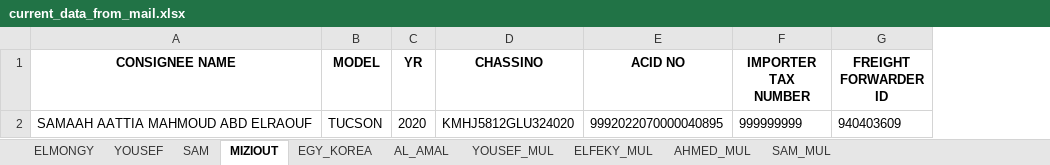
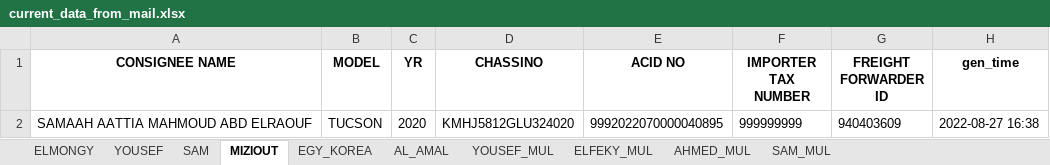
Before and after one commit to Jin-Kwon-Lee/CIG_SCRIPT, an Excel workbook: data/input_mail/result/current_data_from_mail.xlsx, sheet MIZIOUT, drawn as a sheet; values as stored, in another font and other column widths than the file's, no borders; the diff names each change by its address in the sheet, - before the commit and + after, or states it on an @@ line.

Commit message:
Alpha update gen_time

```diff
--- a/data/input_mail/result/current_data_from_mail.xlsx (sheet MIZIOUT)
+++ b/data/input_mail/result/current_data_from_mail.xlsx (sheet MIZIOUT)
+column H (gen_time), row 2: 2022-08-27 16:38
```
Also changed, not shown: sheet EGY_KOREA, sheet ELFEKY_MUL, sheet SAM_MUL, sheet ELMONGY, sheet YOUSEF_MUL, sheet AHMED_MUL, 3 more sheets, data/input_mail/result/total_data_from_mail.xlsx, data/output_cargo/result/result_from_cargo.xlsx, 1 other file.
